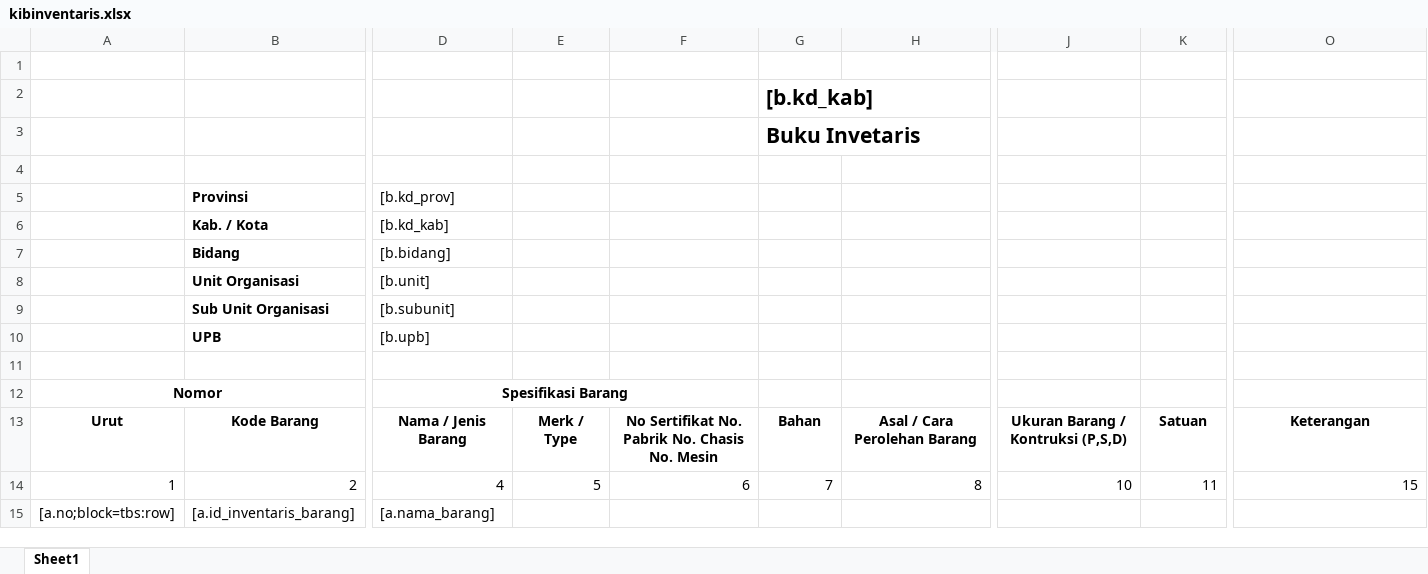
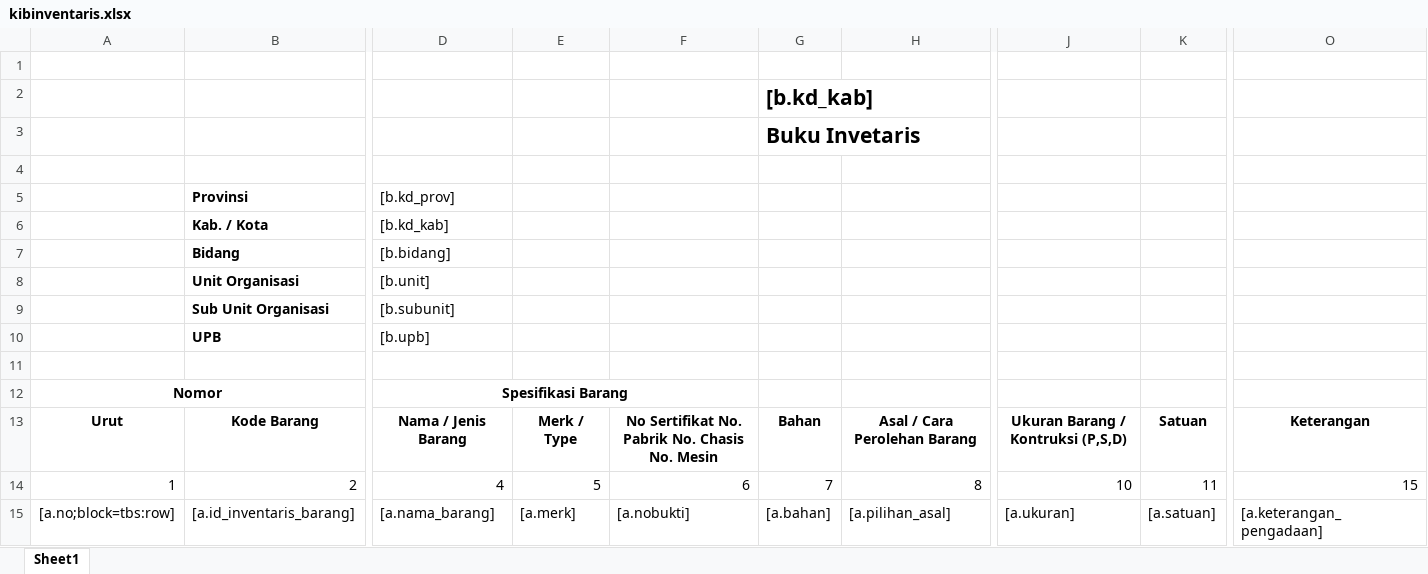
Before and after one commit to viktoredz/1nf0k35-2016-94rut, an Excel workbook: public/files/template/inventory/kibinventaris.xlsx, sheet Sheet1, drawn as a sheet; only a part is shown, gaps mark what is left out; values as stored, in another font and other column widths than the file's, no borders; the diff names each change by its address in the sheet, - before the commit and + after, or states it on an @@ line.

```diff
--- a/public/files/template/inventory/kibinventaris.xlsx (sheet Sheet1)
+++ b/public/files/template/inventory/kibinventaris.xlsx (sheet Sheet1)
-E15: (empty)
+E15: [a.merk]
-F15: (empty)
+F15: [a.nobukti]
-G15: (empty)
+G15: [a.bahan]
-H15: (empty)
+H15: [a.pilihan_asal]
-J15: (empty)
+J15: [a.ukuran]
-K15: (empty)
+K15: [a.satuan]
-O15: (empty)
+O15: [a.keterangan_pengadaan]
```
Also changed, not shown: 5 other files.
